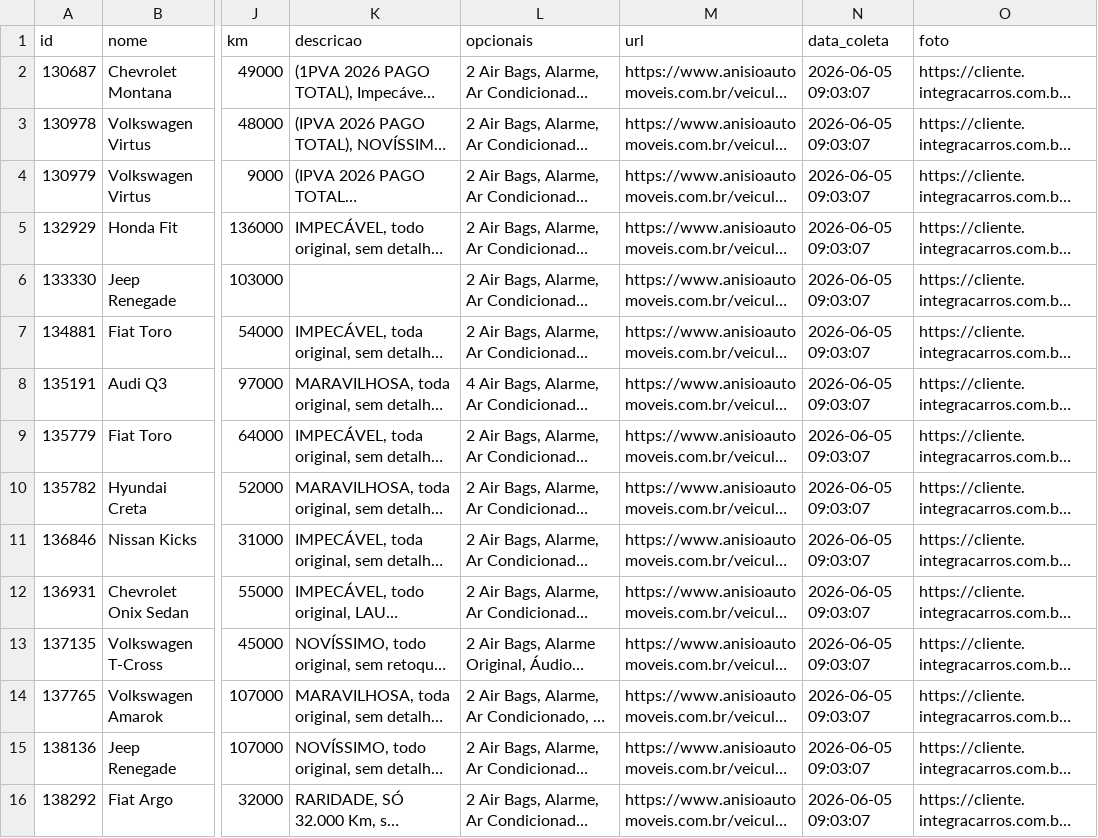
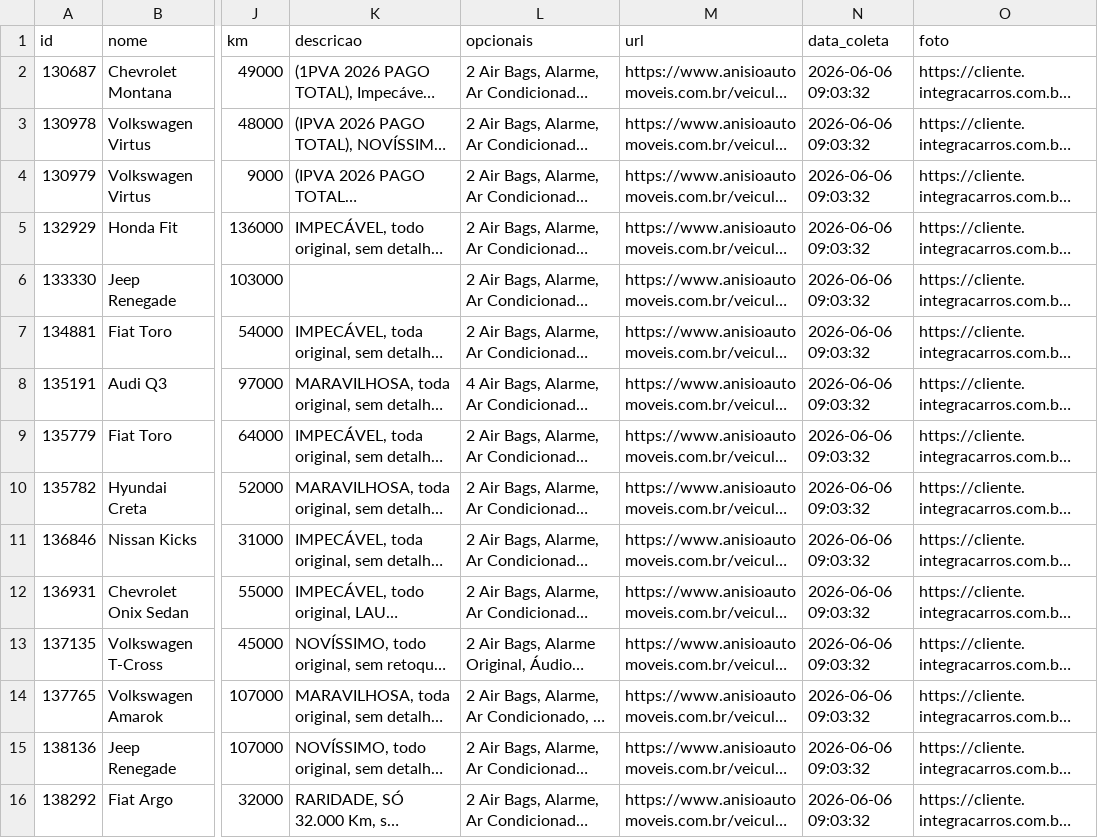
Before and after one commit to LucasPadula-Twelve/anisio-estoque, a CSV file: estoque_atual.csv, drawn as a sheet; only a part is shown, gaps mark what is left out; long unchanged cells end in …; the diff names each change by its address in the sheet, - before the commit and + after, or states it on an @@ line.

Commit message:
Atualização estoque 06/06/2026 09:03 - Feed Integra Carros

```diff
--- a/estoque_atual.csv
+++ b/estoque_atual.csv
-N2:N16 (data_coleta): 2026-06-05 09:03:07
+N2:N16 (data_coleta): 2026-06-06 09:03:32
```
Also changed, not shown: 4 other files.
